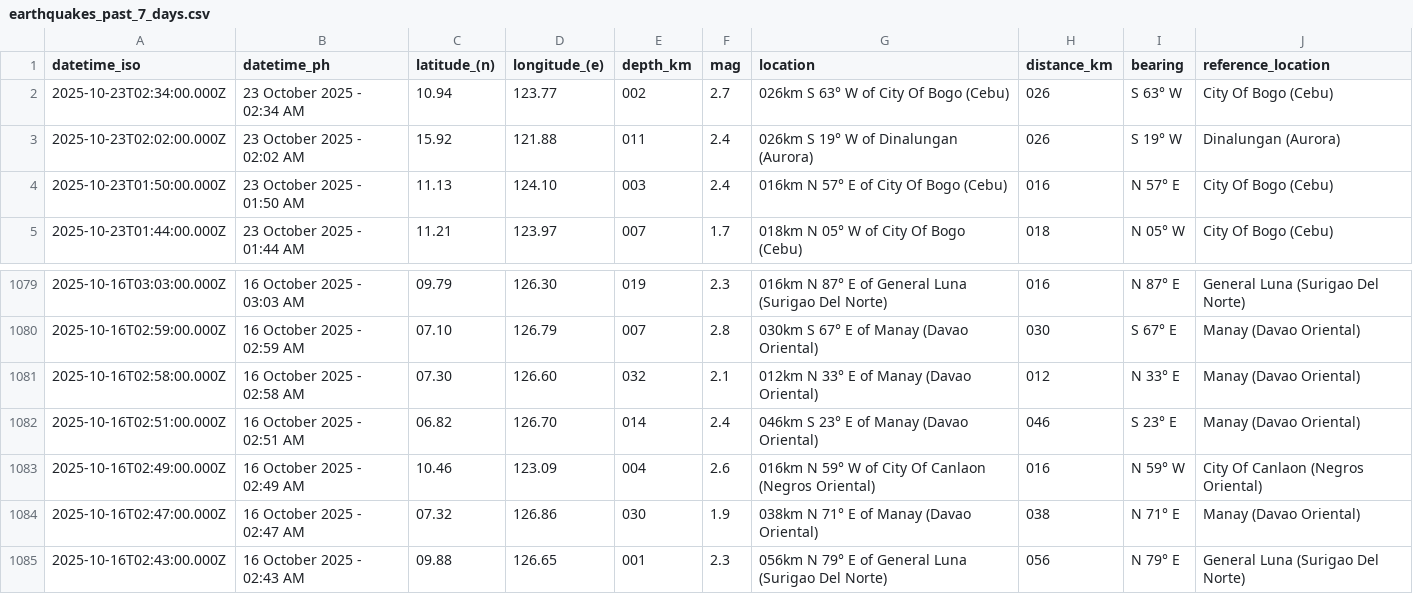
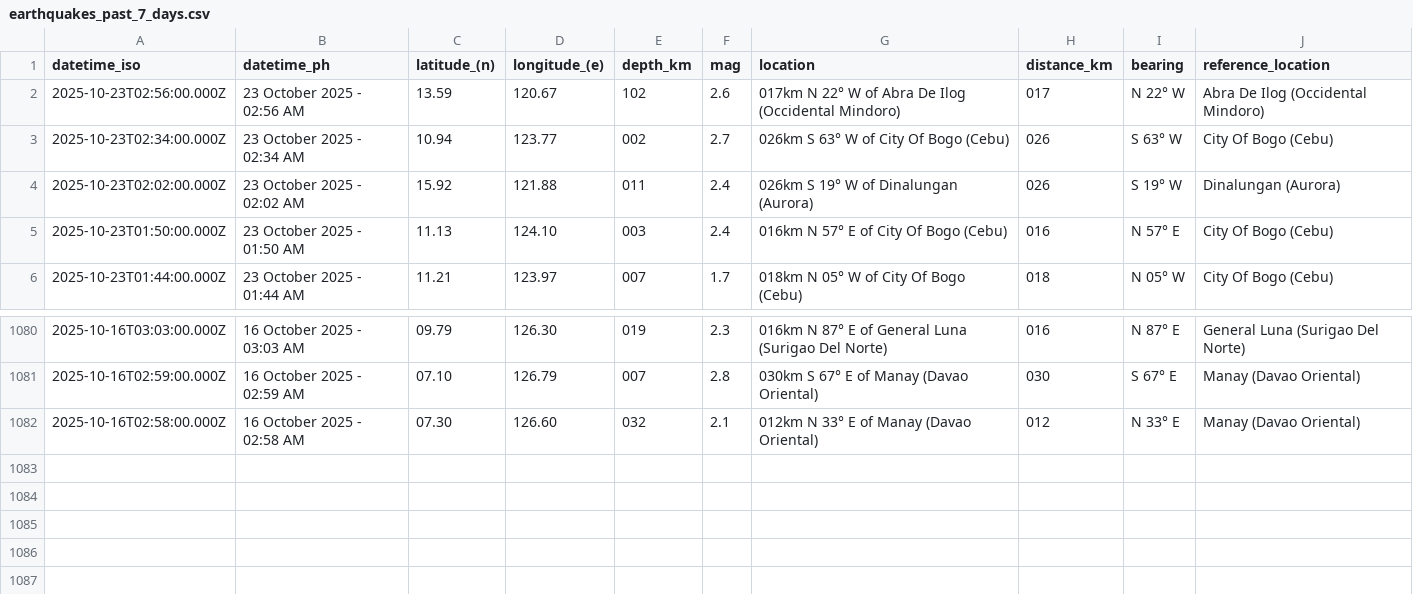
Before and after one commit to Waytii/chamthesleeptalker, a CSV file: earthquakes_past_7_days.csv, drawn as a sheet; only a part is shown, gaps mark what is left out.

```diff
--- a/earthquakes_past_7_days.csv
+++ b/earthquakes_past_7_days.csv
@@ -1,2 +1,3 @@
 datetime_iso,datetime_ph,latitude_(n),longitude_(e),depth_km,mag,location,distance_km,bearing,reference_location
+2025-10-23T02:56:00.000Z,23 October 2025 - 02:56 AM,13.59,120.67,102,2.6,017km N 22° W of Abra De Ilog (Occidental Mindoro),017,N 22° W,Abra De Ilog (Occidental Mindoro)
 2025-10-23T02:34:00.000Z,23 October 2025 - 02:34 AM,10.94,123.77,002,2.7,026km S 63° W of City Of Bogo (Cebu),026,S 63° W,City Of Bogo (Cebu)
@@ -1081,5 +1082 @@ datetime_iso,datetime_ph,latitude_(n),longitude_(e),depth_km,mag,location,distan
 2025-10-16T02:58:00.000Z,16 October 2025 - 02:58 AM,07.30,126.60,032,2.1,012km N 33° E of Manay (Davao Oriental),012,N 33° E,Manay (Davao Oriental)
-2025-10-16T02:51:00.000Z,16 October 2025 - 02:51 AM,06.82,126.70,014,2.4,046km S 23° E of Manay (Davao Oriental),046,S 23° E,Manay (Davao Oriental)
-2025-10-16T02:49:00.000Z,16 October 2025 - 02:49 AM,10.46,123.09,004,2.6,016km N 59° W of City Of Canlaon (Negros Oriental),016,N 59° W,City Of Canlaon (Negros Oriental)
-2025-10-16T02:47:00.000Z,16 October 2025 - 02:47 AM,07.32,126.86,030,1.9,038km N 71° E of Manay (Davao Oriental),038,N 71° E,Manay (Davao Oriental)
-2025-10-16T02:43:00.000Z,16 October 2025 - 02:43 AM,09.88,126.65,001,2.3,056km N 79° E of General Luna (Surigao Del Norte),056,N 79° E,General Luna (Surigao Del Norte)
```
Also changed, not shown: earthquake_summary_stats.csv, earthquakes.csv, 5 other files.
